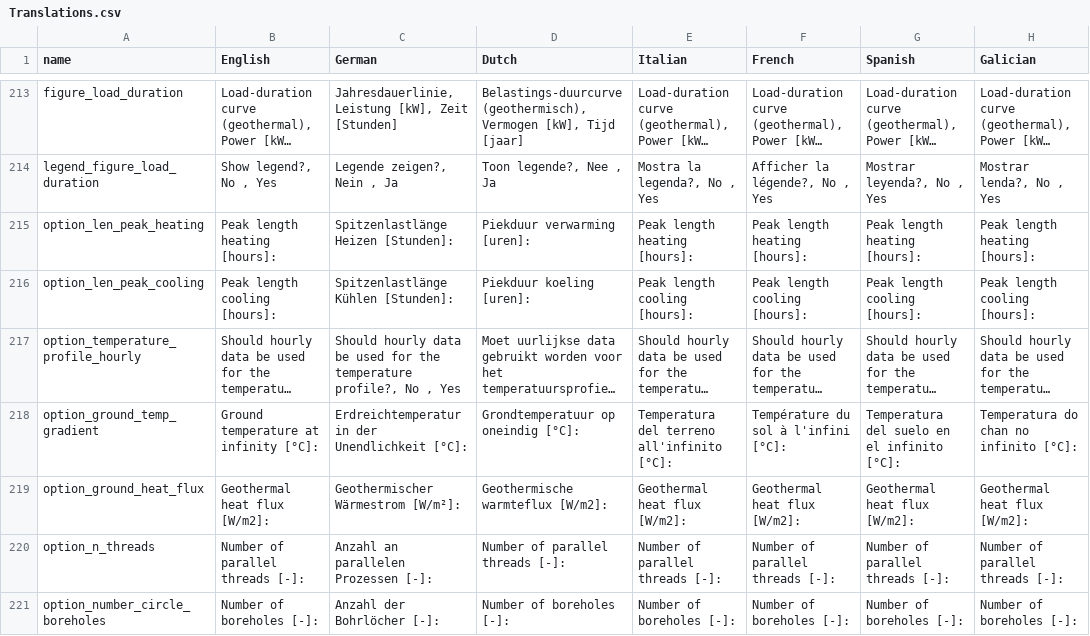
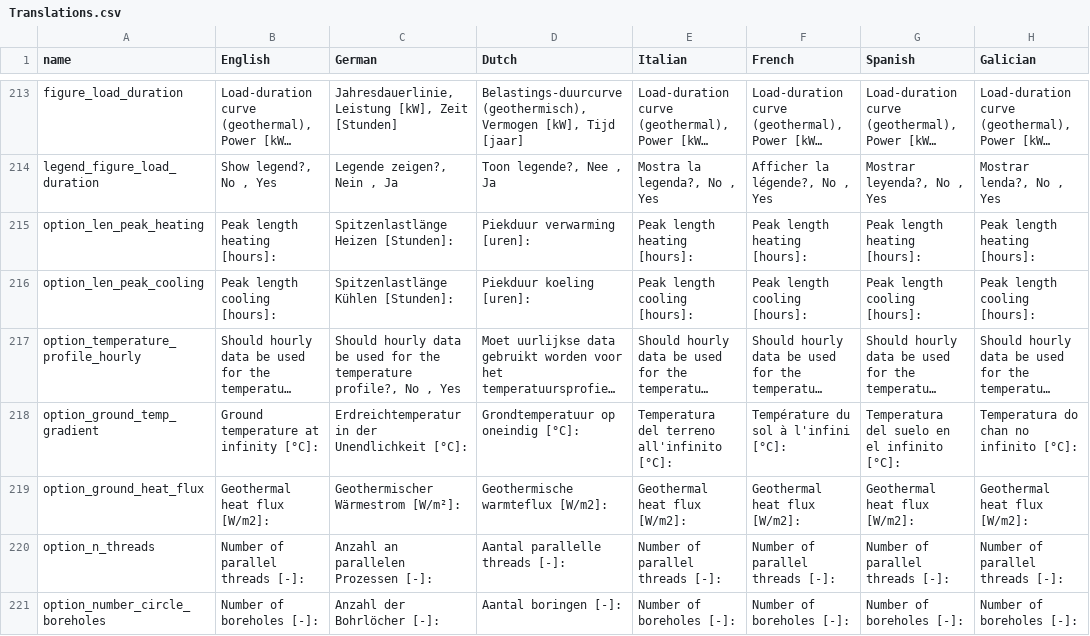
Before and after one commit to wouterpeere/GHEtool, a CSV file: GHEtool/gui/Translations.csv, drawn as a sheet; only a part is shown, gaps mark what is left out; long unchanged cells end in …; the diff covers the shown part only.

Commit message:
Translations

```diff
--- a/GHEtool/gui/Translations.csv
+++ b/GHEtool/gui/Translations.csv
@@ -219,3 +219,3 @@ option_ground_temp_gradient;Ground temperature at infinity [°C]: ;Erdreichtempe
 option_ground_heat_flux;Geothermal heat flux [W/m2]:;Geothermischer Wärmestrom [W/m²]:;Geothermische warmteflux [W/m2]:;Geothermal heat flux [W/m2]:;Geothermal heat flux [W/m2]:;Geothermal heat flux [W/m2]:;Geothermal heat flux [W/m2]:
-option_n_threads;Number of parallel threads [-]: ;Anzahl an parallelen Prozessen [-]:;Number of parallel threads [-]: ;Number of parallel threads [-]: ;Number of parallel threads [-]: ;Number of parallel threads [-]: ;Number of parallel threads [-]:
-option_number_circle_boreholes;Number of boreholes [-]:;Anzahl der Bohrlöcher [-]:;Number of boreholes [-]:;Number of boreholes [-]:;Number of boreholes [-]:;Number of boreholes [-]:;Number of boreholes [-]:
+option_n_threads;Number of parallel threads [-]: ;Anzahl an parallelen Prozessen [-]:;Aantal parallelle threads [-]:;Number of parallel threads [-]: ;Number of parallel threads [-]: ;Number of parallel threads [-]: ;Number of parallel threads [-]:
+option_number_circle_boreholes;Number of boreholes [-]:;Anzahl der Bohrlöcher [-]:;Aantal boringen [-]:;Number of boreholes [-]:;Number of boreholes [-]:;Number of boreholes [-]:;Number of boreholes [-]:
```
Also changed, not shown: 31 edited cells elsewhere in this file, 1 other file.
